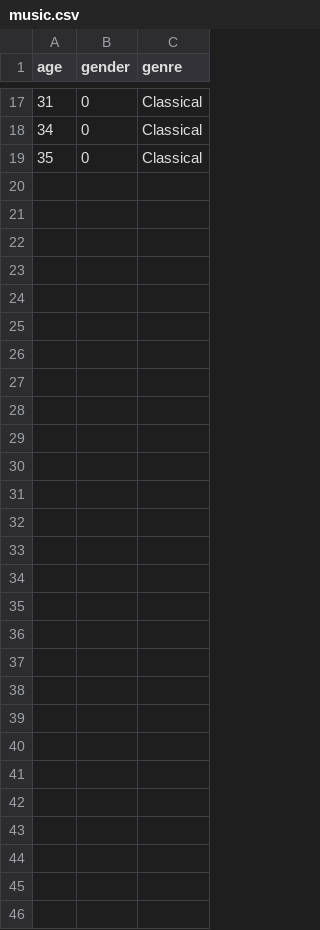
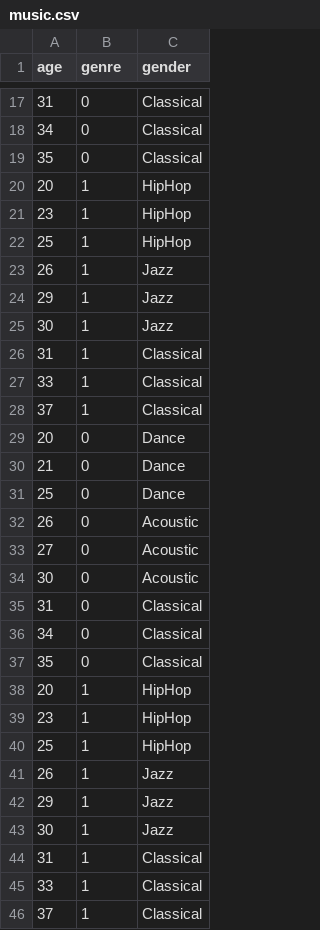
Before and after one commit to NdungutseCharles103/MachineLearning, a CSV file: study/music/music.csv, drawn as a sheet; only a part is shown, gaps mark what is left out; the diff names each change by its address in the sheet, - before the commit and + after, or states it on an @@ line.

```diff
--- a/study/music/music.csv
+++ b/study/music/music.csv
-B1: gender
+B1: genre
-C1: genre
+C1: gender
+row 20: 20 | 1 | HipHop
+row 21: 23 | 1 | HipHop
+row 22: 25 | 1 | HipHop
+row 23: 26 | 1 | Jazz
+row 24: 29 | 1 | Jazz
+row 25: 30 | 1 | Jazz
+row 26: 31 | 1 | Classical
+row 27: 33 | 1 | Classical
+row 28: 37 | 1 | Classical
+row 29: 20 | 0 | Dance
+row 30: 21 | 0 | Dance
+row 31: 25 | 0 | Dance
+row 32: 26 | 0 | Acoustic
+row 33: 27 | 0 | Acoustic
+row 34: 30 | 0 | Acoustic
+row 35: 31 | 0 | Classical
+row 36: 34 | 0 | Classical
+row 37: 35 | 0 | Classical
+row 38: 20 | 1 | HipHop
+row 39: 23 | 1 | HipHop
+row 40: 25 | 1 | HipHop
+row 41: 26 | 1 | Jazz
+row 42: 29 | 1 | Jazz
+row 43: 30 | 1 | Jazz
+row 44: 31 | 1 | Classical
+row 45: 33 | 1 | Classical
+row 46: 37 | 1 | Classical
```
Also changed, not shown: 11 other files.
